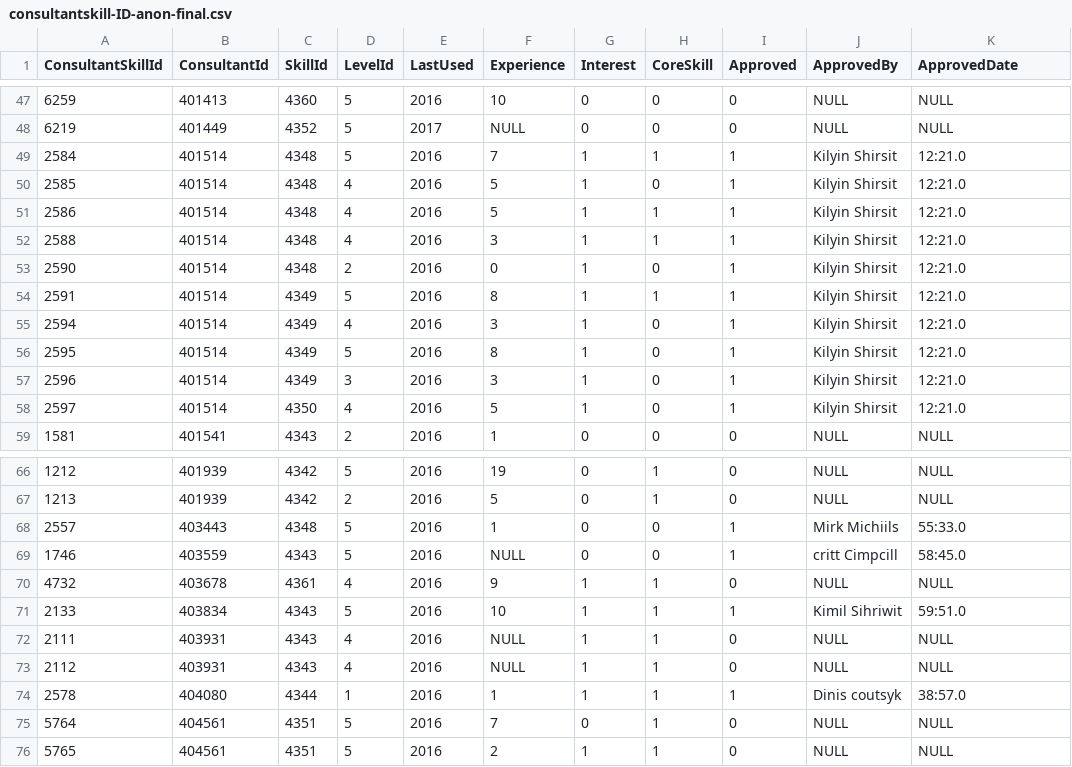
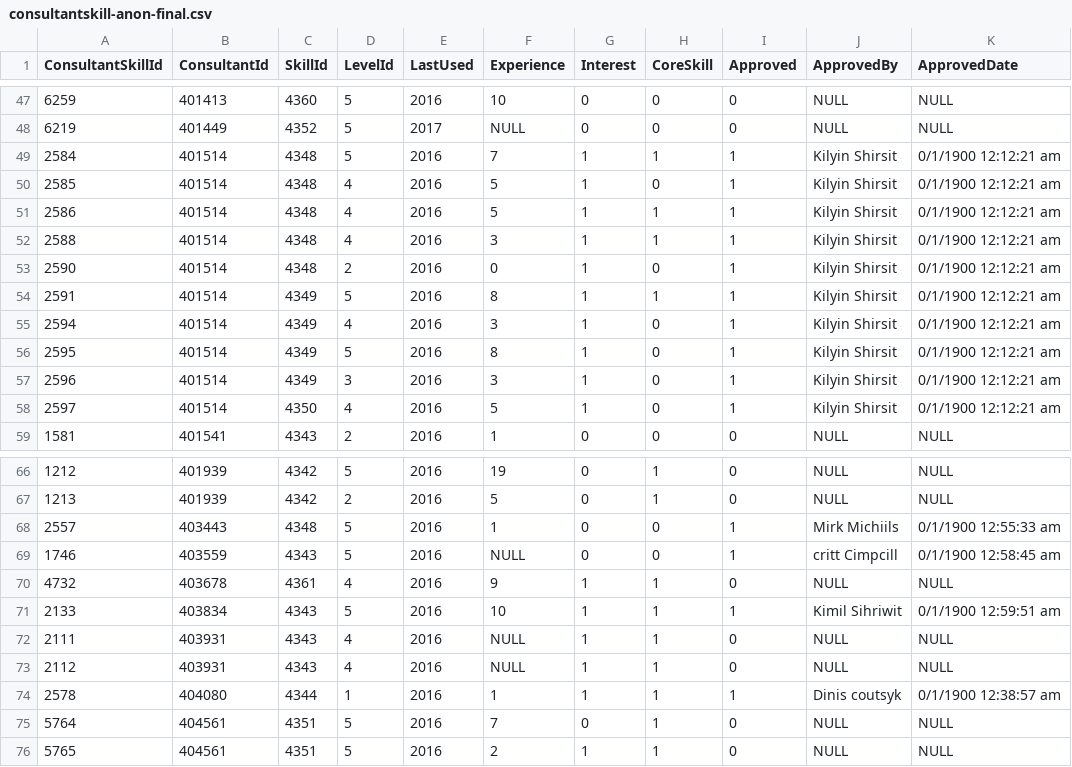
Before and after one commit to janmichaelyu/cg-ef-datahub, a CSV file: input/silhouette/consultantskill/consultantskill-anon-final.csv (was input/silhouette/consultantskill/consultantskill-ID-anon-final.csv), drawn as a sheet; only a part is shown, gaps mark what is left out; the diff covers the shown part only.

```diff
--- a/input/silhouette/consultantskill/consultantskill-ID-anon-final.csv
+++ b/input/silhouette/consultantskill/consultantskill-anon-final.csv
@@ -48,12 +48,12 @@ ConsultantSkillId,ConsultantId,SkillId,LevelId,LastUsed,Experience,Interest,Core
 6219,401449,4352,5,2017,NULL,0,0,0,NULL,NULL
-2584,401514,4348,5,2016,7,1,1,1,Kilyin  Shirsit,12:21.0
-2585,401514,4348,4,2016,5,1,0,1,Kilyin  Shirsit,12:21.0
-2586,401514,4348,4,2016,5,1,1,1,Kilyin  Shirsit,12:21.0
-2588,401514,4348,4,2016,3,1,1,1,Kilyin  Shirsit,12:21.0
-2590,401514,4348,2,2016,0,1,0,1,Kilyin  Shirsit,12:21.0
-2591,401514,4349,5,2016,8,1,1,1,Kilyin  Shirsit,12:21.0
-2594,401514,4349,4,2016,3,1,0,1,Kilyin  Shirsit,12:21.0
-2595,401514,4349,5,2016,8,1,0,1,Kilyin  Shirsit,12:21.0
-2596,401514,4349,3,2016,3,1,0,1,Kilyin  Shirsit,12:21.0
-2597,401514,4350,4,2016,5,1,0,1,Kilyin  Shirsit,12:21.0
+2584,401514,4348,5,2016,7,1,1,1,Kilyin  Shirsit,0/1/1900 12:12:21 am
+2585,401514,4348,4,2016,5,1,0,1,Kilyin  Shirsit,0/1/1900 12:12:21 am
+2586,401514,4348,4,2016,5,1,1,1,Kilyin  Shirsit,0/1/1900 12:12:21 am
+2588,401514,4348,4,2016,3,1,1,1,Kilyin  Shirsit,0/1/1900 12:12:21 am
+2590,401514,4348,2,2016,0,1,0,1,Kilyin  Shirsit,0/1/1900 12:12:21 am
+2591,401514,4349,5,2016,8,1,1,1,Kilyin  Shirsit,0/1/1900 12:12:21 am
+2594,401514,4349,4,2016,3,1,0,1,Kilyin  Shirsit,0/1/1900 12:12:21 am
+2595,401514,4349,5,2016,8,1,0,1,Kilyin  Shirsit,0/1/1900 12:12:21 am
+2596,401514,4349,3,2016,3,1,0,1,Kilyin  Shirsit,0/1/1900 12:12:21 am
+2597,401514,4350,4,2016,5,1,0,1,Kilyin  Shirsit,0/1/1900 12:12:21 am
 1581,401541,4343,2,2016,1,0,0,0,NULL,NULL
@@ -67,9 +67,9 @@ ConsultantSkillId,ConsultantId,SkillId,LevelId,LastUsed,Experience,Interest,Core
 1213,401939,4342,2,2016,5,0,1,0,NULL,NULL
-2557,403443,4348,5,2016,1,0,0,1,Mirk  Michiils,55:33.0
-1746,403559,4343,5,2016,NULL,0,0,1,critt  Cimpcill,58:45.0
+2557,403443,4348,5,2016,1,0,0,1,Mirk  Michiils,0/1/1900 12:55:33 am
+1746,403559,4343,5,2016,NULL,0,0,1,critt  Cimpcill,0/1/1900 12:58:45 am
 4732,403678,4361,4,2016,9,1,1,0,NULL,NULL
-2133,403834,4343,5,2016,10,1,1,1,Kimil  Sihriwit,59:51.0
+2133,403834,4343,5,2016,10,1,1,1,Kimil  Sihriwit,0/1/1900 12:59:51 am
 2111,403931,4343,4,2016,NULL,1,1,0,NULL,NULL
 2112,403931,4343,4,2016,NULL,1,1,0,NULL,NULL
-2578,404080,4344,1,2016,1,1,1,1,Dinis  coutsyk,38:57.0
+2578,404080,4344,1,2016,1,1,1,1,Dinis  coutsyk,0/1/1900 12:38:57 am
 5764,404561,4351,5,2016,7,0,1,0,NULL,NULL
```
Also changed, not shown: 14 edited cells elsewhere in this file, input/silhouette/skill/skill-anon-final.csv, 4 other files.
